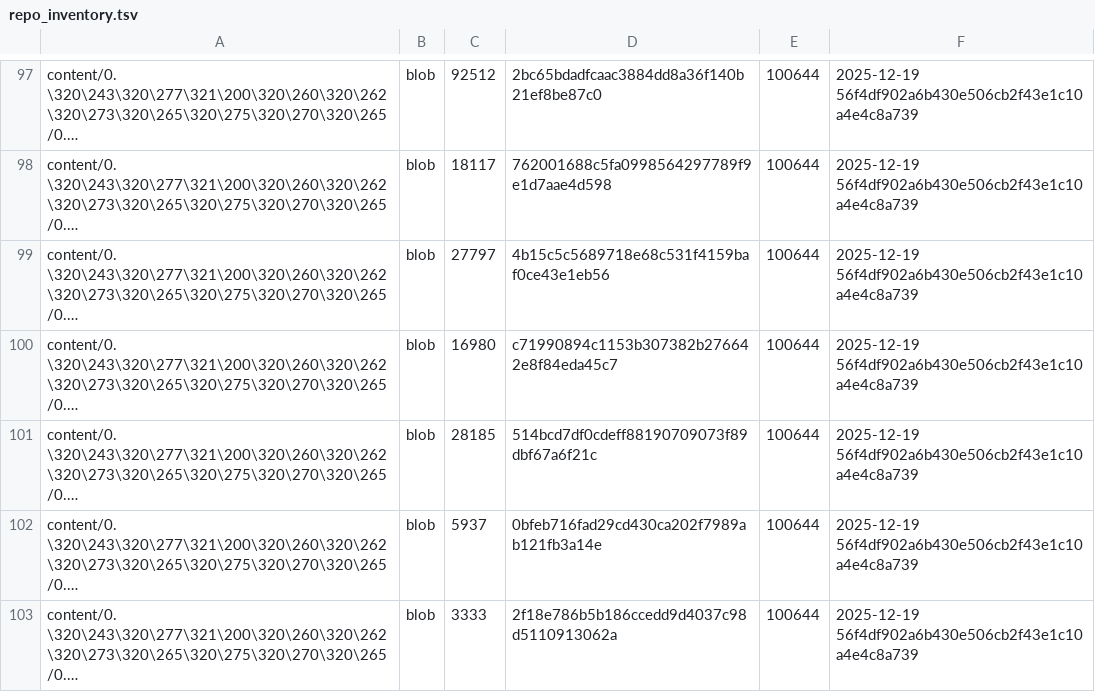
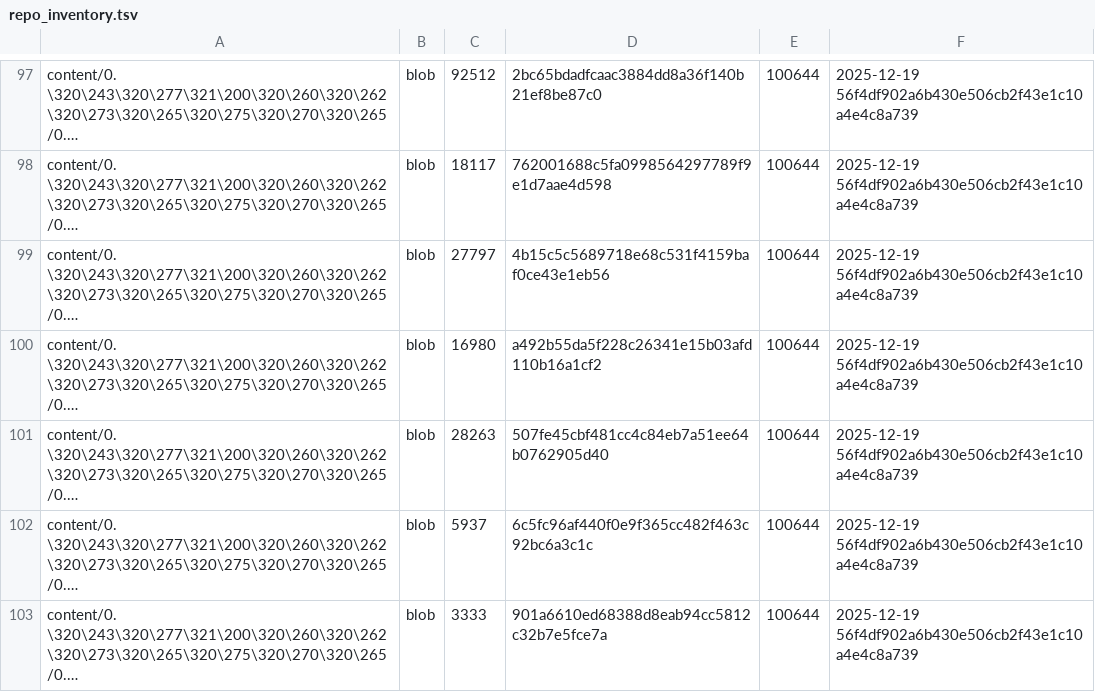
Before and after one commit to TserenTserenov/DS-ecosystem-development, a TSV file: artifacts/inventories/repo_inventory.tsv, drawn as a sheet; only a part is shown, gaps mark what is left out; long unchanged cells end in …; the diff covers the shown part only; the diff names each change by its address in the sheet, - before the commit and + after, or states it on an @@ line.

Commit message:
chore: add repo inventory

```diff
--- a/artifacts/inventories/repo_inventory.tsv
+++ b/artifacts/inventories/repo_inventory.tsv
-D100: c71990894c1153b307382b276642e8f84eda45c7
+D100: a492b55da5f228c26341e15b03afd110b16a1cf2
-C101: 28185
+C101: 28263
-D101: 514bcd7df0cdeff88190709073f89dbf67a6f21c
+D101: 507fe45cbf481cc4c84eb7a51ee64b0762905d40
-D102: 0bfeb716fad29cd430ca202f7989ab121fb3a14e
+D102: 6c5fc96af440f0e9f365cc482f463c92bc6a3c1c
-D103: 2f18e786b5b186ccedd9d4037c98d5110913062a
+D103: 901a6610ed68388d8eab94cc5812c32b7e5fce7a
```
Also changed, not shown: 1 added row and 4 edited cells elsewhere in this file.
